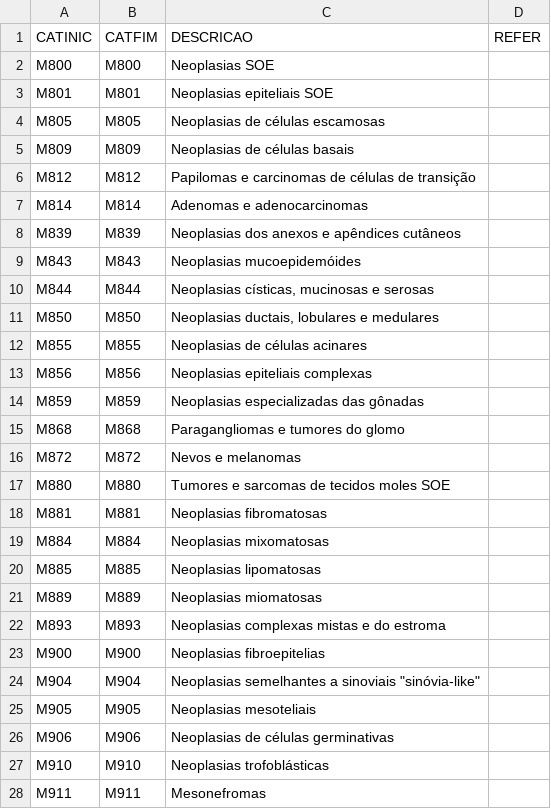
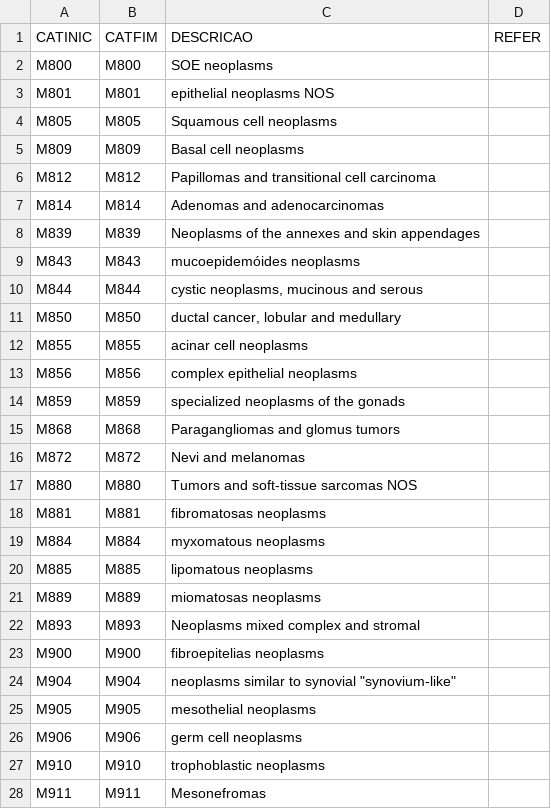
Before and after one commit to projetostampsacademico/projetostampsacademico, a CSV file: medicos/local/CID/CID-O-GRUPOS.CSV, drawn as a sheet; only a part is shown; the diff covers the shown part only; the diff names each change by its address in the sheet, - before the commit and + after, or states it on an @@ line.

```diff
--- a/medicos/local/CID/CID-O-GRUPOS.CSV
+++ b/medicos/local/CID/CID-O-GRUPOS.CSV
-C2 (DESCRICAO): Neoplasias SOE
+C2 (DESCRICAO): SOE neoplasms
-C3 (DESCRICAO): Neoplasias epiteliais SOE
+C3 (DESCRICAO): epithelial neoplasms NOS
-C4 (DESCRICAO): Neoplasias de células escamosas
+C4 (DESCRICAO): Squamous cell neoplasms
-C5 (DESCRICAO): Neoplasias de células basais
+C5 (DESCRICAO): Basal cell neoplasms
-C6 (DESCRICAO): Papilomas e carcinomas de células de transição
+C6 (DESCRICAO): Papillomas and transitional cell carcinoma
-C7 (DESCRICAO): Adenomas e adenocarcinomas
+C7 (DESCRICAO): Adenomas and adenocarcinomas
-C8 (DESCRICAO): Neoplasias dos anexos e apêndices cutâneos
+C8 (DESCRICAO): Neoplasms of the annexes and skin appendages
-C9 (DESCRICAO): Neoplasias mucoepidemóides
+C9 (DESCRICAO): mucoepidemóides neoplasms
-C10 (DESCRICAO): Neoplasias císticas, mucinosas e serosas
+C10 (DESCRICAO): cystic neoplasms, mucinous and serous
-C11 (DESCRICAO): Neoplasias ductais, lobulares e medulares
+C11 (DESCRICAO): ductal cancer, lobular and medullary
-C12 (DESCRICAO): Neoplasias de células acinares
+C12 (DESCRICAO): acinar cell neoplasms
-C13 (DESCRICAO): Neoplasias epiteliais complexas
+C13 (DESCRICAO): complex epithelial neoplasms
-C14 (DESCRICAO): Neoplasias especializadas das gônadas
+C14 (DESCRICAO): specialized neoplasms of the gonads
-C15 (DESCRICAO): Paragangliomas e tumores do glomo
+C15 (DESCRICAO): Paragangliomas and glomus tumors
-C16 (DESCRICAO): Nevos e melanomas
+C16 (DESCRICAO): Nevi and melanomas
-C17 (DESCRICAO): Tumores e sarcomas de tecidos moles SOE
+C17 (DESCRICAO): Tumors and soft-tissue sarcomas NOS
-C18 (DESCRICAO): Neoplasias fibromatosas
+C18 (DESCRICAO): fibromatosas neoplasms
-C19 (DESCRICAO): Neoplasias mixomatosas
+C19 (DESCRICAO): myxomatous neoplasms
-C20 (DESCRICAO): Neoplasias lipomatosas
+C20 (DESCRICAO): lipomatous neoplasms
-C21 (DESCRICAO): Neoplasias miomatosas
+C21 (DESCRICAO): miomatosas neoplasms
-C22 (DESCRICAO): Neoplasias complexas mistas e do estroma
+C22 (DESCRICAO): Neoplasms mixed complex and stromal
-C23 (DESCRICAO): Neoplasias fibroepitelias
+C23 (DESCRICAO): fibroepitelias neoplasms
-C24 (DESCRICAO): Neoplasias semelhantes a sinoviais "sinóvia-like"
+C24 (DESCRICAO): neoplasms similar to synovial "synovium-like"
-C25 (DESCRICAO): Neoplasias mesoteliais
+C25 (DESCRICAO): mesothelial neoplasms
-C26 (DESCRICAO): Neoplasias de células germinativas
+C26 (DESCRICAO): germ cell neoplasms
-C27 (DESCRICAO): Neoplasias trofoblásticas
+C27 (DESCRICAO): trophoblastic neoplasms
```
Also changed, not shown: 36 edited cells elsewhere in this file, medicos/local/CID/CID-10-CAPITULOS.CSV, medicos/local/CID/CID-10-GRUPOS.CSV, 2 other files.
